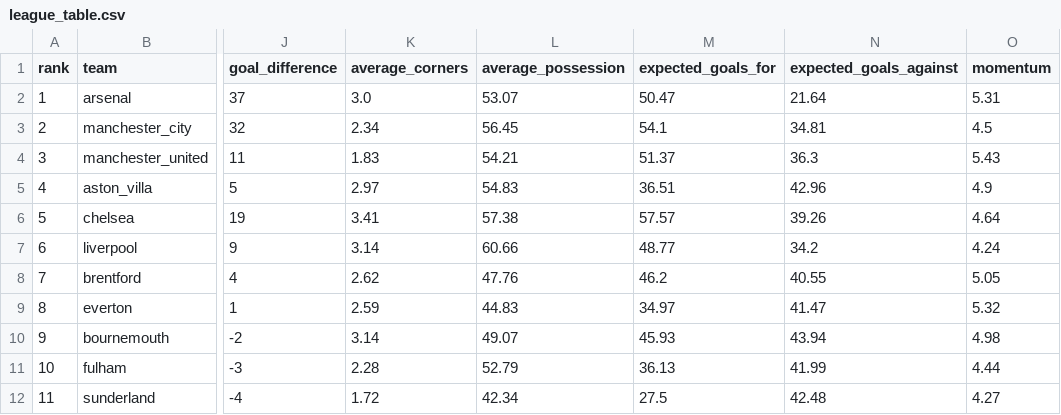
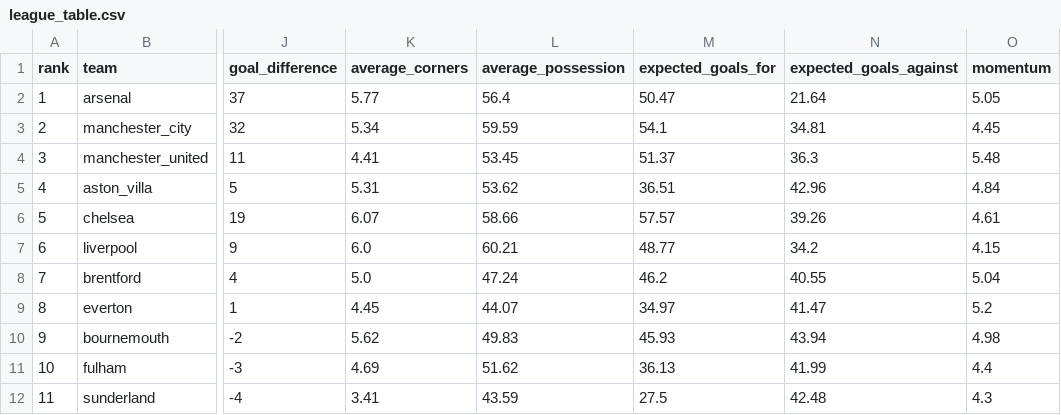
Before and after one commit to nabaii/backline, a CSV file: data/raw/leagues/england_premier_league/league_table.csv, drawn as a sheet; only a part is shown, gaps mark what is left out; the diff covers the shown part only; the diff names each change by its address in the sheet, - before the commit and + after, or states it on an @@ line.

```diff
--- a/data/raw/leagues/england_premier_league/league_table.csv
+++ b/data/raw/leagues/england_premier_league/league_table.csv
-K2 (average_corners): 3.0
+K2 (average_corners): 5.77
-L2 (average_possession): 53.07
+L2 (average_possession): 56.4
-O2 (momentum): 5.31
+O2 (momentum): 5.05
-K3 (average_corners): 2.34
+K3 (average_corners): 5.34
-L3 (average_possession): 56.45
+L3 (average_possession): 59.59
-O3 (momentum): 4.5
+O3 (momentum): 4.45
-K4 (average_corners): 1.83
+K4 (average_corners): 4.41
-L4 (average_possession): 54.21
+L4 (average_possession): 53.45
-O4 (momentum): 5.43
+O4 (momentum): 5.48
-K5 (average_corners): 2.97
+K5 (average_corners): 5.31
-L5 (average_possession): 54.83
+L5 (average_possession): 53.62
-O5 (momentum): 4.9
+O5 (momentum): 4.84
-K6 (average_corners): 3.41
+K6 (average_corners): 6.07
-L6 (average_possession): 57.38
+L6 (average_possession): 58.66
-O6 (momentum): 4.64
+O6 (momentum): 4.61
-K7 (average_corners): 3.14
+K7 (average_corners): 6.0
-L7 (average_possession): 60.66
+L7 (average_possession): 60.21
-O7 (momentum): 4.24
+O7 (momentum): 4.15
-K8 (average_corners): 2.62
+K8 (average_corners): 5.0
-L8 (average_possession): 47.76
+L8 (average_possession): 47.24
-O8 (momentum): 5.05
+O8 (momentum): 5.04
-K9 (average_corners): 2.59
+K9 (average_corners): 4.45
-L9 (average_possession): 44.83
+L9 (average_possession): 44.07
-O9 (momentum): 5.32
+O9 (momentum): 5.2
-K10 (average_corners): 3.14
+K10 (average_corners): 5.62
-L10 (average_possession): 49.07
+L10 (average_possession): 49.83
-K11 (average_corners): 2.28
+K11 (average_corners): 4.69
-L11 (average_possession): 52.79
+L11 (average_possession): 51.62
-O11 (momentum): 4.44
+O11 (momentum): 4.4
-K12 (average_corners): 1.72
+K12 (average_corners): 3.41
-L12 (average_possession): 42.34
+L12 (average_possession): 43.59
-O12 (momentum): 4.27
+O12 (momentum): 4.3
```
Also changed, not shown: 27 edited cells elsewhere in this file, data/raw/leagues/france_ligue_1/league_table.csv, data/raw/leagues/germany_bundesliga/league_table.csv, 18 other files.
